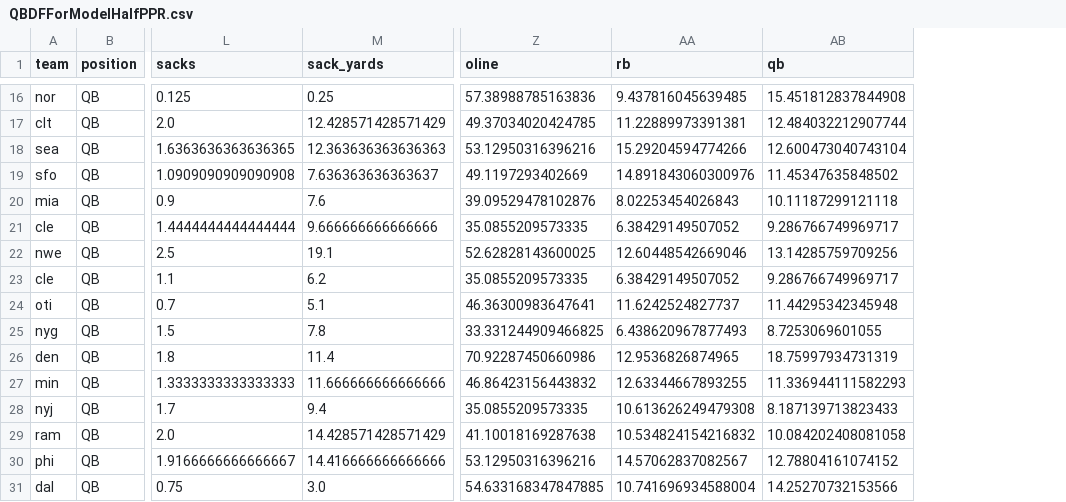
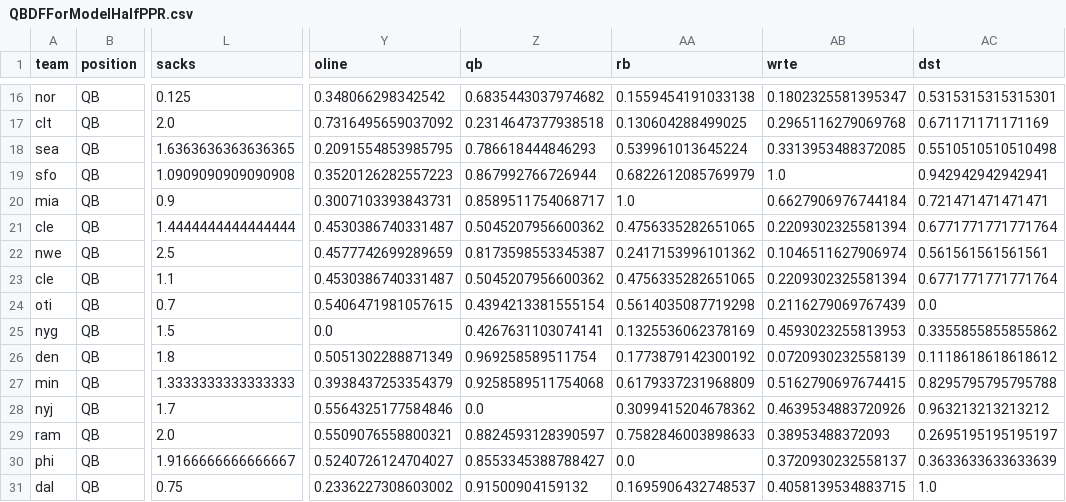
Before and after one commit to kmaran3/StepByStepToolKit, a CSV file: Models/QBDFForModelHalfPPR.csv, drawn as a sheet; only a part is shown, gaps mark what is left out; removed rows and columns are numbered as before the commit, all else as after; the diff covers the shown part only; the diff names each change by its address in the sheet, - before the commit and + after, or states it on an @@ line.

```diff
--- a/Models/QBDFForModelHalfPPR.csv
+++ b/Models/QBDFForModelHalfPPR.csv
-column M (sack_yards), rows 16-31: 0.25 | 12.428571428571429 | 12.363636363636363 | 7.636363636363637 | 7.6 | 9.666666666666666 | 19.1 | 6.2 | 5.1 | 7.8 | 11.4 | 11.666666666666666 | 9.4 | 14.428571428571429 | 14.416666666666666 | 3.0
+column Z (qb), rows 16-31: 0.6835443037974682 | 0.2314647377938518 | 0.786618444846293 | 0.867992766726944 | 0.8589511754068717 | 0.5045207956600362 | 0.8173598553345387 | 0.5045207956600362 | 0.4394213381555154 | 0.4267631103074141 | 0.969258589511754 | 0.9258589511754068 | 0.0 | 0.8824593128390597 | 0.8553345388788427 | 0.91500904159132
-column AB (qb), rows 16-31: 15.451812837844908 | 12.484032212907744 | 12.600473040743104 | 11.45347635848502 | 10.11187299121118 | 9.286766749969717 | 13.14285759709256 | 9.286766749969717 | 11.44295342345948 | 8.7253069601055 | 18.75997934731319 | 11.336944111582293 | 8.187139713823433 | 10.084202408081058 | 12.78804161074152 | 14.25270732153566
+column AB (wrte), rows 16-31: 0.1802325581395347 | 0.2965116279069768 | 0.3313953488372085 | 1.0 | 0.6627906976744184 | 0.2209302325581394 | 0.1046511627906974 | 0.2209302325581394 | 0.2116279069767439 | 0.4593023255813953 | 0.0720930232558139 | 0.5162790697674415 | 0.4639534883720926 | 0.38953488372093 | 0.3720930232558137 | 0.4058139534883715
+column AC (dst), rows 16-31: 0.5315315315315301 | 0.671171171171169 | 0.5510510510510498 | 0.942942942942941 | 0.721471471471471 | 0.6771771771771764 | 0.561561561561561 | 0.6771771771771764 | 0.0 | 0.3355855855855862 | 0.1118618618618612 | 0.8295795795795788 | 0.963213213213212 | 0.2695195195195197 | 0.3633633633633639 | 1.0
-Y16 (oline): 57.38988785163836
+Y16 (oline): 0.348066298342542
-AA16 (rb): 9.437816045639485
+AA16 (rb): 0.1559454191033138
-Y17 (oline): 49.37034020424785
+Y17 (oline): 0.7316495659037092
-AA17 (rb): 11.22889973391381
+AA17 (rb): 0.130604288499025
-Y18 (oline): 53.12950316396216
+Y18 (oline): 0.2091554853985795
-AA18 (rb): 15.29204594774266
+AA18 (rb): 0.539961013645224
-Y19 (oline): 49.1197293402669
+Y19 (oline): 0.3520126282557223
-AA19 (rb): 14.891843060300976
+AA19 (rb): 0.6822612085769979
-Y20 (oline): 39.09529478102876
+Y20 (oline): 0.3007103393843731
-AA20 (rb): 8.02253454026843
+AA20 (rb): 1.0
-Y21 (oline): 35.0855209573335
+Y21 (oline): 0.4530386740331487
-AA21 (rb): 6.38429149507052
+AA21 (rb): 0.4756335282651065
-Y22 (oline): 52.62828143600025
+Y22 (oline): 0.4577742699289659
-AA22 (rb): 12.60448542669046
+AA22 (rb): 0.2417153996101362
-Y23 (oline): 35.0855209573335
+Y23 (oline): 0.4530386740331487
-AA23 (rb): 6.38429149507052
+AA23 (rb): 0.4756335282651065
-Y24 (oline): 46.36300983647641
+Y24 (oline): 0.5406471981057615
-AA24 (rb): 11.6242524827737
+AA24 (rb): 0.5614035087719298
-Y25 (oline): 33.331244909466825
+Y25 (oline): 0.0
-AA25 (rb): 6.438620967877493
+AA25 (rb): 0.1325536062378169
-Y26 (oline): 70.92287450660986
+Y26 (oline): 0.5051302288871349
-AA26 (rb): 12.9536826874965
+AA26 (rb): 0.1773879142300192
-Y27 (oline): 46.86423156443832
+Y27 (oline): 0.3938437253354379
-AA27 (rb): 12.63344667893255
+AA27 (rb): 0.6179337231968809
-Y28 (oline): 35.0855209573335
+Y28 (oline): 0.5564325177584846
-AA28 (rb): 10.613626249479308
+AA28 (rb): 0.3099415204678362
-Y29 (oline): 41.10018169287638
+Y29 (oline): 0.5509076558800321
-AA29 (rb): 10.534824154216832
+AA29 (rb): 0.7582846003898633
-Y30 (oline): 53.12950316396216
+Y30 (oline): 0.5240726124704027
-AA30 (rb): 14.57062837082567
+AA30 (rb): 0.0
-Y31 (oline): 54.633168347847885
+Y31 (oline): 0.2336227308603002
-AA31 (rb): 10.741696934588004
+AA31 (rb): 0.1695906432748537
```
Also changed, not shown: 112 edited cells elsewhere in this file, Models/QBDFForModelNonPPR.csv, Models/QBDFForModelPPR.csv, 39 other files.
